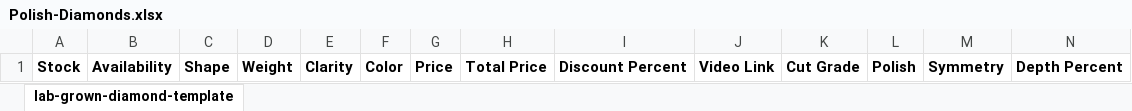
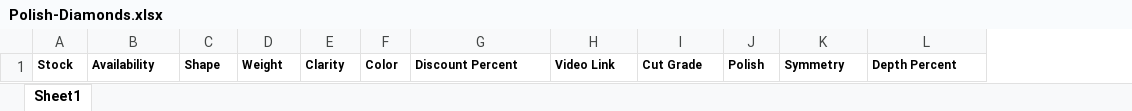
Before and after one commit to akashqwesys/janvilgd, an Excel workbook: public/admin_assets/sample/Polish-Diamonds.xlsx, sheet Sheet1, drawn as a sheet; only a part is shown; values as stored, in another font and other column widths than the file's, no borders; removed rows and columns are numbered as before the commit, all else as after; the diff covers the shown part only; the diff names each change by its address in the sheet, - before the commit and + after, or states it on an @@ line.

```diff
--- a/public/admin_assets/sample/Polish-Diamonds.xlsx (sheet Sheet1)
+++ b/public/admin_assets/sample/Polish-Diamonds.xlsx (sheet Sheet1)
-sheet tab: lab-grown-diamond-template
+sheet tab: Sheet1
-column G, row 1: Price
-column H, row 1: Total Price
@@ A1:F1 text size: smaller @@
@@ G1:L1 text size: smaller @@
```
Also changed, not shown: cell formats elsewhere in this sheet, public/admin_assets/sample/4P-Diamonds.xlsx, public/admin_assets/sample/Rough-Diamonds.xlsx.
